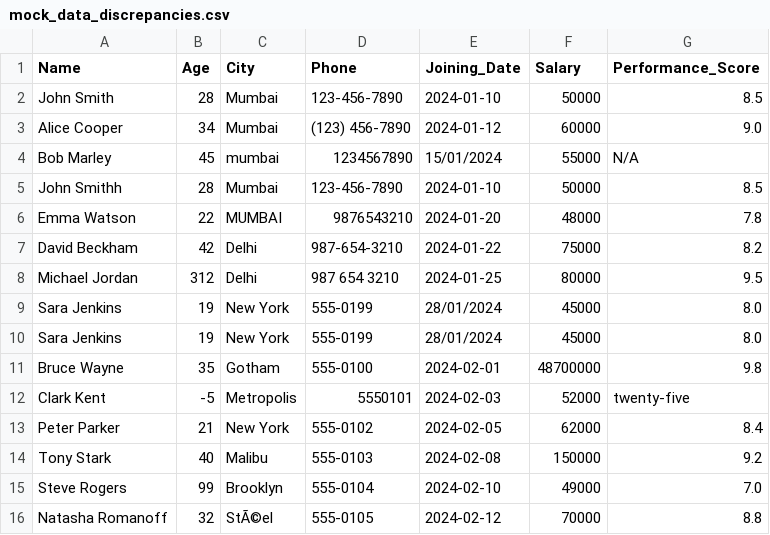
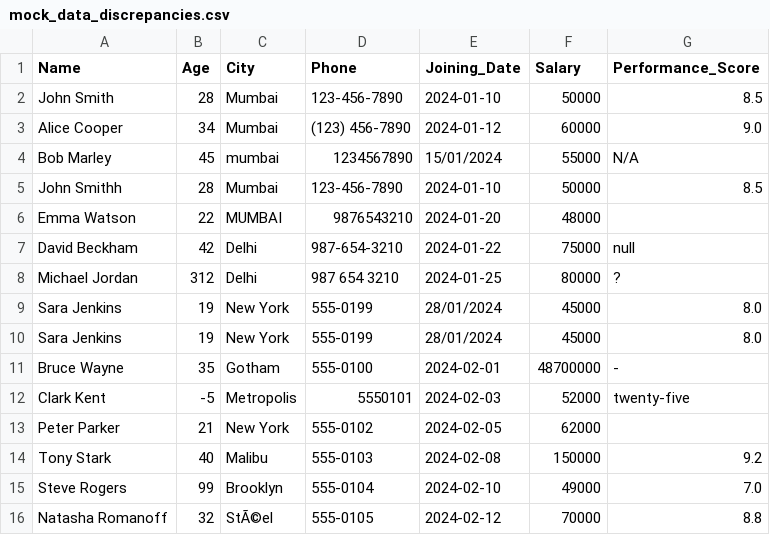
Before and after one commit to atishayj2202/DataDiscrepancy, a CSV file: mock_data_discrepancies.csv, drawn as a sheet.

```diff
--- a/mock_data_discrepancies.csv
+++ b/mock_data_discrepancies.csv
@@ -5,10 +5,10 @@ Bob Marley,45,mumbai,1234567890,15/01/2024,55000,N/A
 John Smithh,28,Mumbai,123-456-7890,2024-01-10,50000,8.5
-Emma Watson,22,MUMBAI,9876543210,2024-01-20,48000,7.8
-David Beckham,42,Delhi,987-654-3210,2024-01-22,75000,8.2
-Michael Jordan,312, Delhi,987 654 3210,2024-01-25,80000,9.5
+Emma Watson,22,MUMBAI,9876543210,2024-01-20,48000,
+David Beckham,42,Delhi,987-654-3210,2024-01-22,75000,null
+Michael Jordan,312, Delhi,987 654 3210,2024-01-25,80000,?
 Sara Jenkins,19,New York,555-0199,28/01/2024,45000,8.0
 Sara Jenkins,19,New York,555-0199,28/01/2024,45000,8.0
-Bruce Wayne,35,Gotham,555-0100,2024-02-01,48700000,9.8
+Bruce Wayne,35,Gotham,555-0100,2024-02-01,48700000,-
 Clark Kent,-5,Metropolis,5550101,2024-02-03,52000,twenty-five
-Peter Parker,21,New York,555-0102,2024-02-05,62000,8.4
+Peter Parker,21,New York,555-0102,2024-02-05,62000,
 Tony Stark,40,Malibu,555-0103,2024-02-08,150000,9.2
```
Also changed, not shown: resources/dataset_2_small_nevada.csv, 3 other files.
